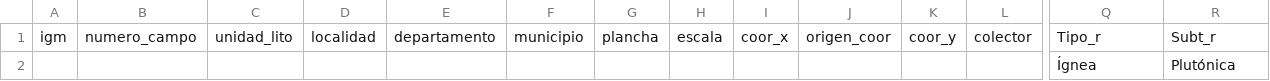
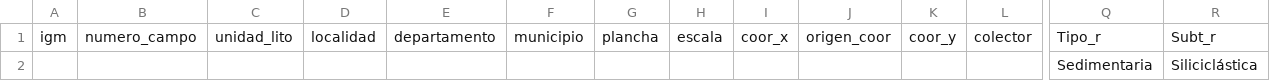
Before and after one commit to joaramirezra/gestion_micro, a CSV file: archivos/current_general.csv, drawn as a sheet; only a part is shown, gaps mark what is left out; removed rows and columns are numbered as before the commit, all else as after; rows hold the shown columns only; the diff names each change by its address in the sheet, - before the commit and + after, or states it on an @@ line.

```diff
--- a/archivos/current_general.csv
+++ b/archivos/current_general.csv
-row 2:  |  |  |  |  |  |  |  |  |  |  |  | Ígnea | Plutónica
+row 2:  |  |  |  |  |  |  |  |  |  |  |  | Sedimentaria | Siliciclástica
```
Also changed, not shown: 8 other files.
